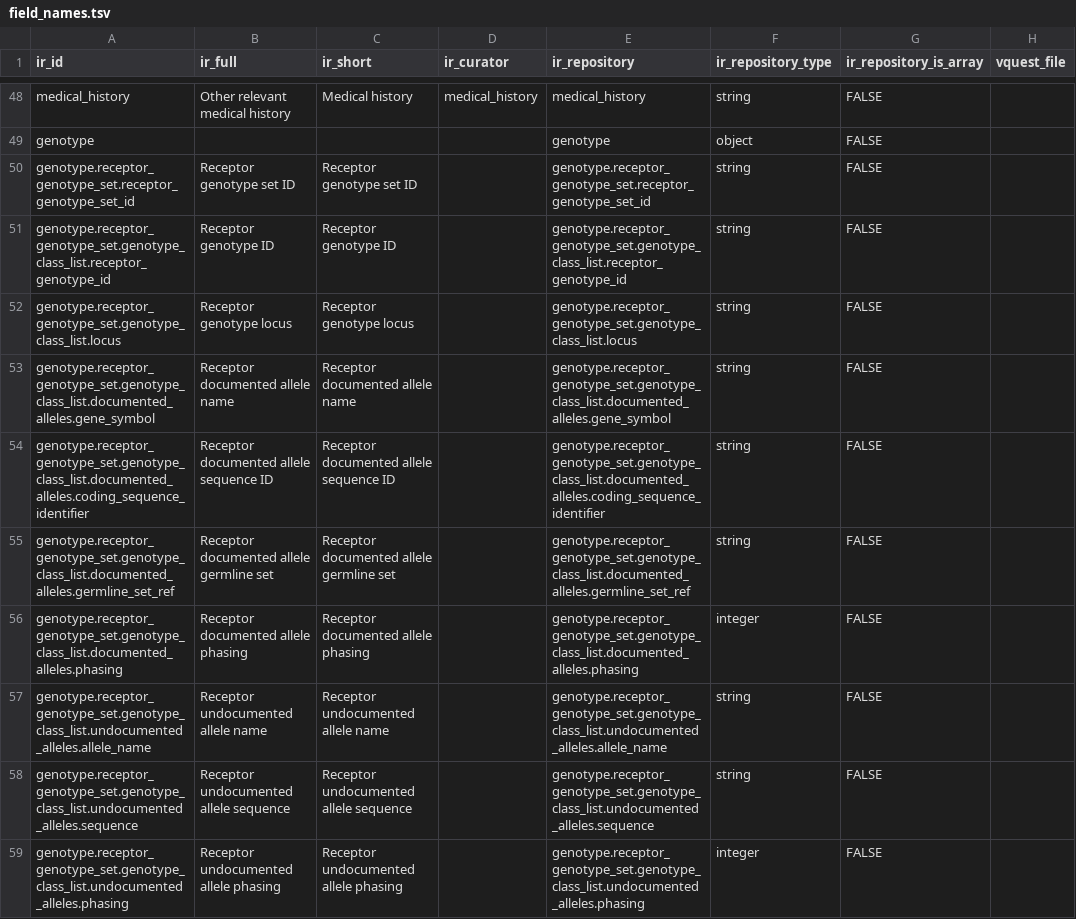
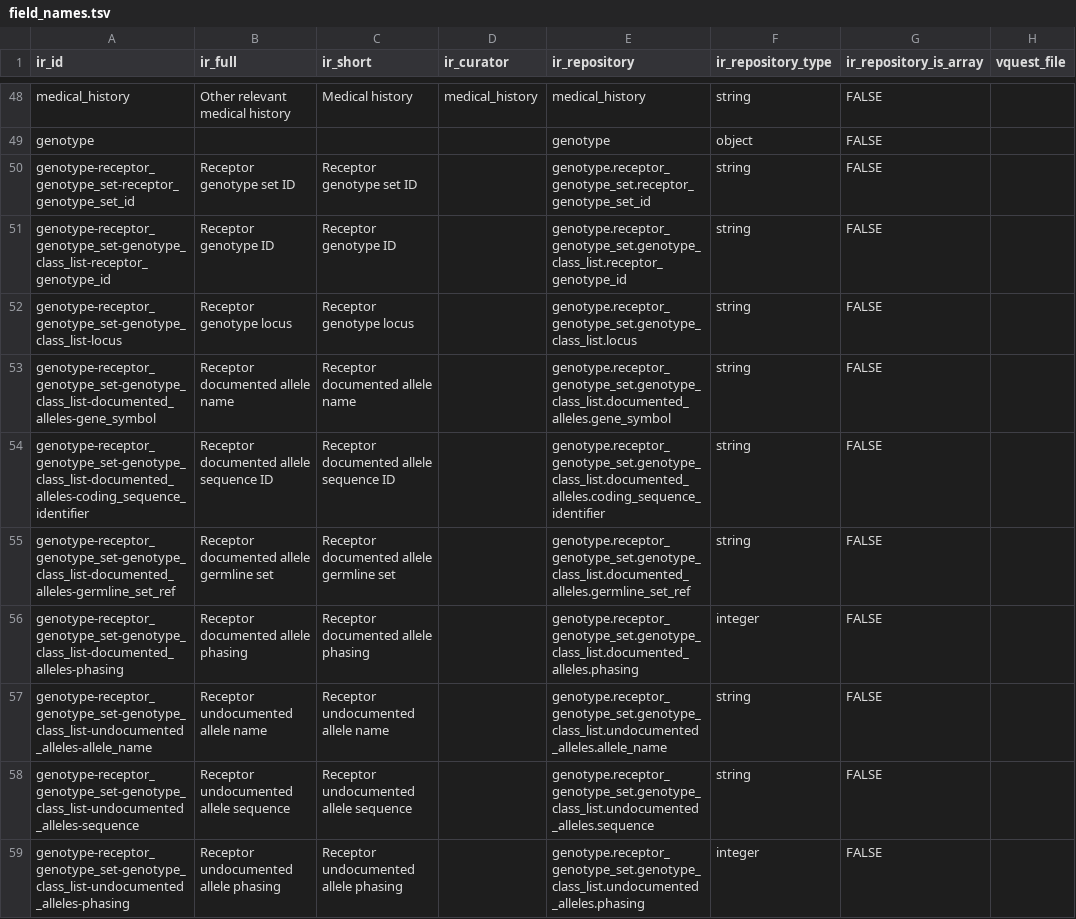
Before and after one commit to sfu-ireceptor/gateway, a TSV file: database/seeds/data/field_names.tsv, drawn as a sheet; only a part is shown, gaps mark what is left out; the diff covers the shown part only; the diff names each change by its address in the sheet, - before the commit and + after, or states it on an @@ line.

Commit message:
Update mapping file (IR-2540)

```diff
--- a/database/seeds/data/field_names.tsv
+++ b/database/seeds/data/field_names.tsv
-A50 (ir_id): genotype.receptor_genotype_set.receptor_genotype_set_id
+A50 (ir_id): genotype-receptor_genotype_set-receptor_genotype_set_id
-A51 (ir_id): genotype.receptor_genotype_set.genotype_class_list.receptor_genotype_id
+A51 (ir_id): genotype-receptor_genotype_set-genotype_class_list-receptor_genotype_id
-A52 (ir_id): genotype.receptor_genotype_set.genotype_class_list.locus
+A52 (ir_id): genotype-receptor_genotype_set-genotype_class_list-locus
-A53 (ir_id): genotype.receptor_genotype_set.genotype_class_list.documented_alleles.gene_symbol
+A53 (ir_id): genotype-receptor_genotype_set-genotype_class_list-documented_alleles-gene_symbol
-A54 (ir_id): genotype.receptor_genotype_set.genotype_class_list.documented_alleles.coding_sequence_identifier
+A54 (ir_id): genotype-receptor_genotype_set-genotype_class_list-documented_alleles-coding_sequence_identifier
-A55 (ir_id): genotype.receptor_genotype_set.genotype_class_list.documented_alleles.germline_set_ref
+A55 (ir_id): genotype-receptor_genotype_set-genotype_class_list-documented_alleles-germline_set_ref
-A56 (ir_id): genotype.receptor_genotype_set.genotype_class_list.documented_alleles.phasing
+A56 (ir_id): genotype-receptor_genotype_set-genotype_class_list-documented_alleles-phasing
-A57 (ir_id): genotype.receptor_genotype_set.genotype_class_list.undocumented_alleles.allele_name
+A57 (ir_id): genotype-receptor_genotype_set-genotype_class_list-undocumented_alleles-allele_name
-A58 (ir_id): genotype.receptor_genotype_set.genotype_class_list.undocumented_alleles.sequence
+A58 (ir_id): genotype-receptor_genotype_set-genotype_class_list-undocumented_alleles-sequence
-A59 (ir_id): genotype.receptor_genotype_set.genotype_class_list.undocumented_alleles.phasing
+A59 (ir_id): genotype-receptor_genotype_set-genotype_class_list-undocumented_alleles-phasing
```
Also changed, not shown: 10 edited cells elsewhere in this file.
